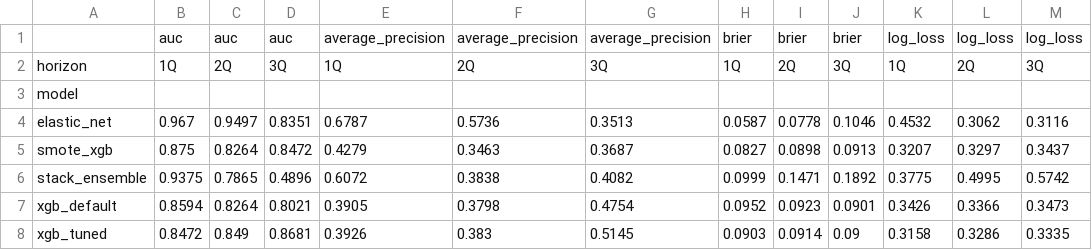
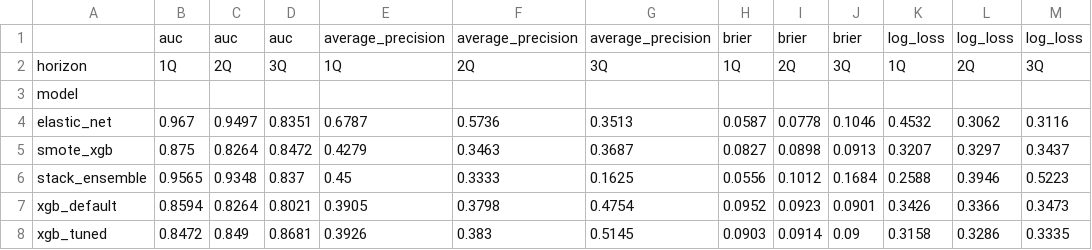
Before and after one commit to Sanjit-Jeevanand/UCL_COMP_0047_GROUP_PRESENTATION, a CSV file: DS_Sources_Data Acquisition & Version Control/model_team_b_outputs/xgb_metrics_pivoted.csv, drawn as a sheet.

```diff
--- a/DS_Sources_Data Acquisition & Version Control/model_team_b_outputs/xgb_metrics_pivoted.csv
+++ b/DS_Sources_Data Acquisition & Version Control/model_team_b_outputs/xgb_metrics_pivoted.csv
@@ -5,3 +5,3 @@ elastic_net,0.967,0.9497,0.8351,0.6787,0.5736,0.3513,0.0587,0.0778,0.1046,0.4532
 smote_xgb,0.875,0.8264,0.8472,0.4279,0.3463,0.3687,0.0827,0.0898,0.0913,0.3207,0.3297,0.3437
-stack_ensemble,0.9375,0.7865,0.4896,0.6072,0.3838,0.4082,0.0999,0.1471,0.1892,0.3775,0.4995,0.5742
+stack_ensemble,0.9565,0.9348,0.837,0.45,0.3333,0.1625,0.0556,0.1012,0.1684,0.2588,0.3946,0.5223
 xgb_default,0.8594,0.8264,0.8021,0.3905,0.3798,0.4754,0.0952,0.0923,0.0901,0.3426,0.3366,0.3473
```
Also changed, not shown: DS_Sources_Data Acquisition & Version Control/model_team_b_outputs/regime_robustness_raw.csv, 50 other files.
